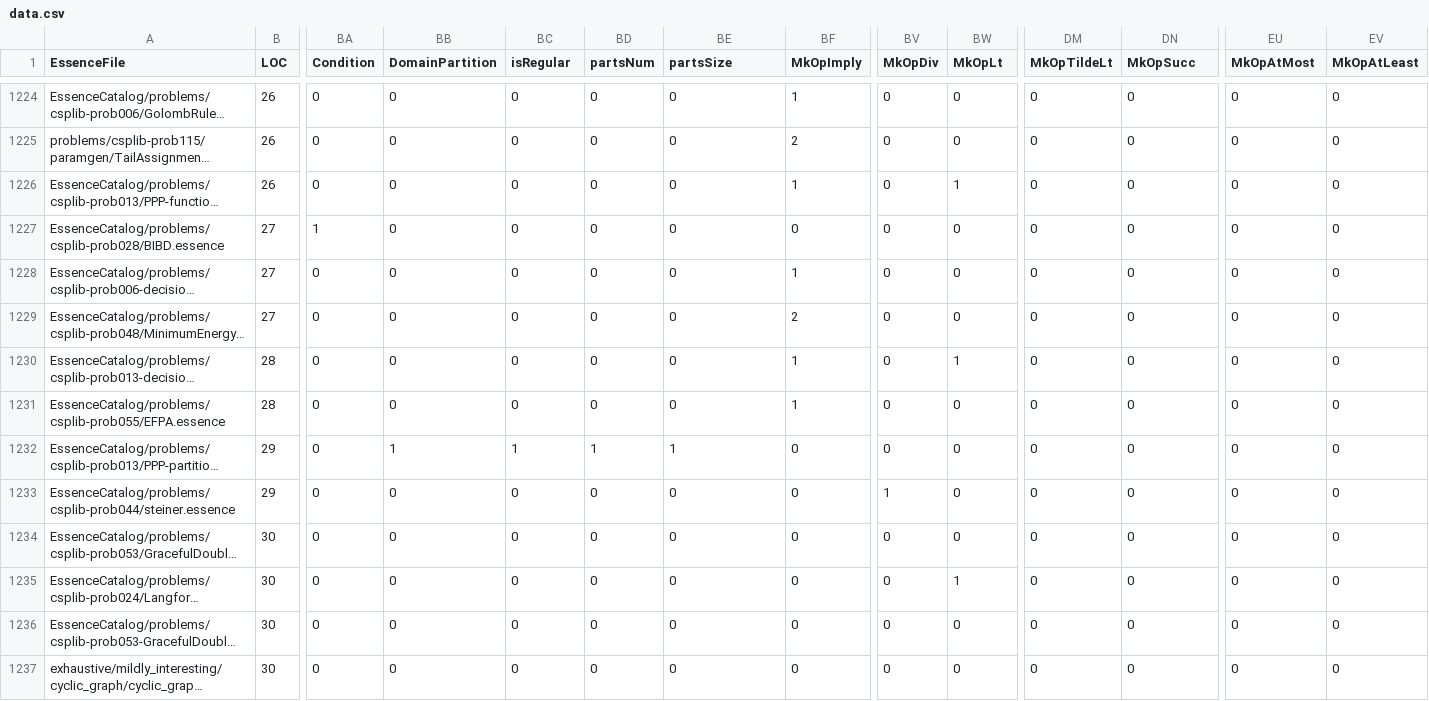
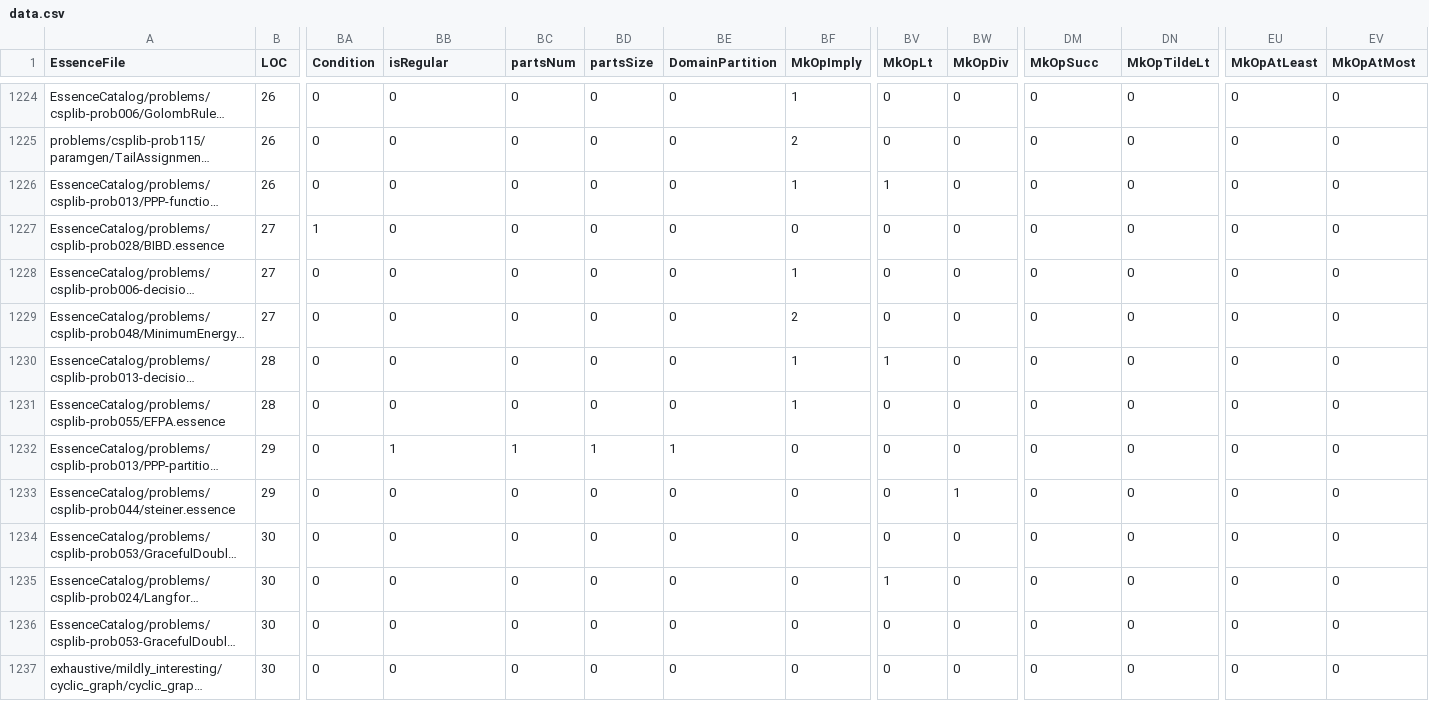
Before and after one commit to lixitrixi/conjure-oxide, a CSV file: tools/essence-feature-usage-stats/data.csv, drawn as a sheet; only a part is shown, gaps mark what is left out; long unchanged cells end in …; the diff covers the shown part only; the diff names each change by its address in the sheet, - before the commit and + after, or states it on an @@ line.

```diff
--- a/tools/essence-feature-usage-stats/data.csv
+++ b/tools/essence-feature-usage-stats/data.csv
-BB1: DomainPartition
+BB1: isRegular
-BC1: isRegular
+BC1: partsNum
-BD1: partsNum
+BD1: partsSize
-BE1: partsSize
+BE1: DomainPartition
-BV1: MkOpDiv
+BV1: MkOpLt
-BW1: MkOpLt
+BW1: MkOpDiv
-DM1: MkOpTildeLt
+DM1: MkOpSucc
-DN1: MkOpSucc
+DN1: MkOpTildeLt
-EU1: MkOpAtMost
+EU1: MkOpAtLeast
-EV1: MkOpAtLeast
+EV1: MkOpAtMost
-BV1226 (MkOpLt): 0
+BV1226 (MkOpLt): 1
-BW1226 (MkOpDiv): 1
+BW1226 (MkOpDiv): 0
-BV1230 (MkOpLt): 0
+BV1230 (MkOpLt): 1
-BW1230 (MkOpDiv): 1
+BW1230 (MkOpDiv): 0
-BV1233 (MkOpLt): 1
+BV1233 (MkOpLt): 0
-BW1233 (MkOpDiv): 0
+BW1233 (MkOpDiv): 1
-BV1235 (MkOpLt): 0
+BV1235 (MkOpLt): 1
-BW1235 (MkOpDiv): 1
+BW1235 (MkOpDiv): 0
```
Also changed, not shown: 122 edited cells elsewhere in this file, 1 other file.
